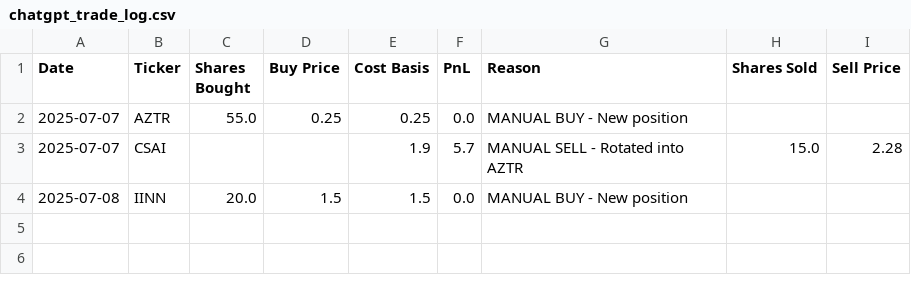
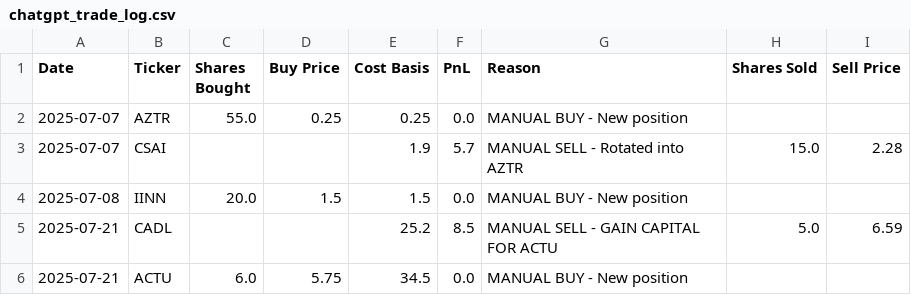
Before and after one commit to wedizo/ChatGPT-Micro-Cap-Experiment, a CSV file: chatgpt_trade_log.csv, drawn as a sheet; the diff names each change by its address in the sheet, - before the commit and + after, or states it on an @@ line.

```diff
--- a/chatgpt_trade_log.csv
+++ b/chatgpt_trade_log.csv
+row 5: 2025-07-21 | CADL |  |  | 25.2 | 8.5 | MANUAL SELL - GAIN CAPITAL FOR ACTU | 5.0 | 6.59
+row 6: 2025-07-21 | ACTU | 6.0 | 5.75 | 34.5 | 0.0 | MANUAL BUY - New position
```
Also changed, not shown: chatgpt_portfolio_update.csv, 1 other file.
